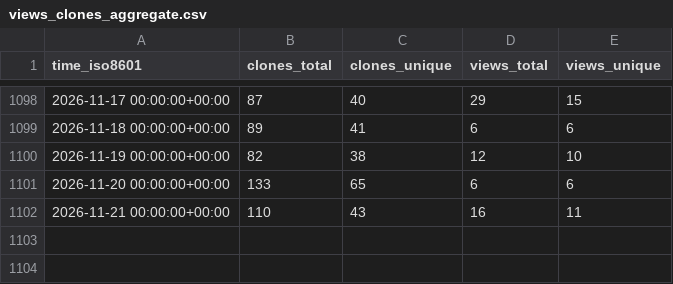
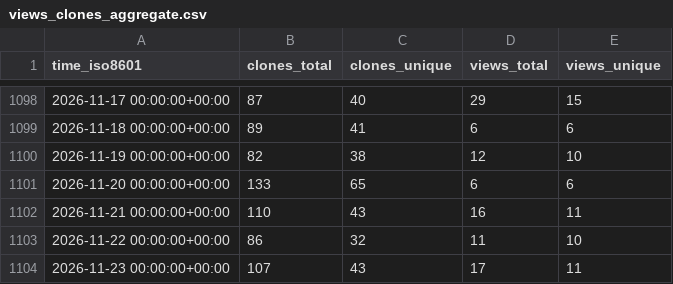
Before and after one commit to rapier1/hpn-ssh, a CSV file: rapier1/hpn-ssh/ghrs-data/views_clones_aggregate.csv, drawn as a sheet; only a part is shown, gaps mark what is left out.

```diff
--- a/rapier1/hpn-ssh/ghrs-data/views_clones_aggregate.csv
+++ b/rapier1/hpn-ssh/ghrs-data/views_clones_aggregate.csv
@@ -1102 +1102,3 @@ time_iso8601,clones_total,clones_unique,views_total,views_unique
 2026-11-21 00:00:00+00:00,110,43,16,11
+2026-11-22 00:00:00+00:00,86,32,11,10
+2026-11-23 00:00:00+00:00,107,43,17,11
```
Also changed, not shown: 1 other file.
